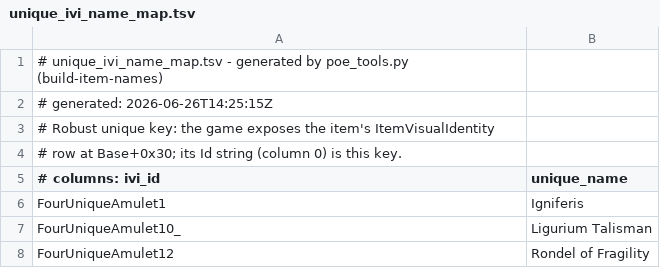
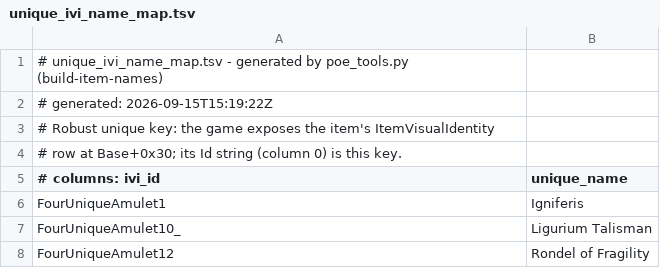
Before and after one commit to imm0r/PoEformance2, a TSV file: data/unique_ivi_name_map.tsv, drawn as a sheet; only a part is shown.

```diff
--- a/data/unique_ivi_name_map.tsv
+++ b/data/unique_ivi_name_map.tsv
@@ -1,3 +1,3 @@
 # unique_ivi_name_map.tsv - generated by poe_tools.py (build-item-names)
-# generated: 2026-06-26T14:25:15Z
+# generated: 2026-09-15T15:19:22Z
 # Robust unique key: the game exposes the item's ItemVisualIdentity
```
Also changed, not shown: 8 other files.
